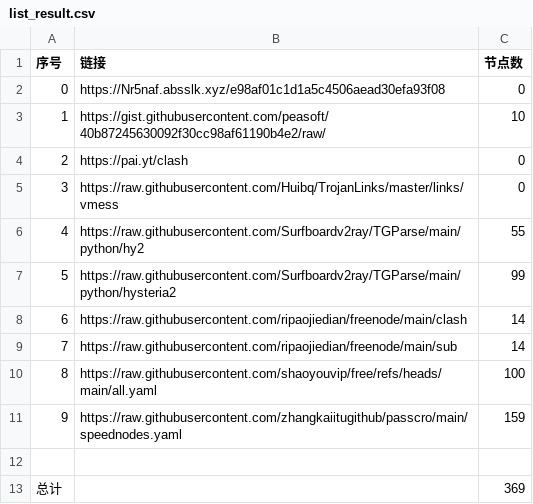
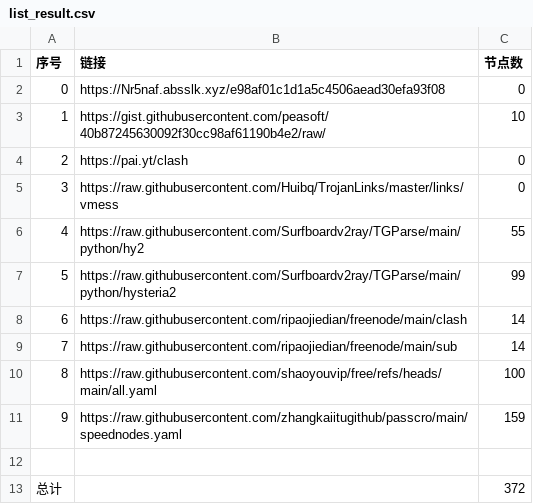
Before and after one commit to davidchim/NoMoreWalls, a CSV file: list_result.csv, drawn as a sheet.

```diff
--- a/list_result.csv
+++ b/list_result.csv
@@ -12,2 +12,2 @@
 
-总计,,369
+总计,,372
```
Also changed, not shown: 24 other files.
